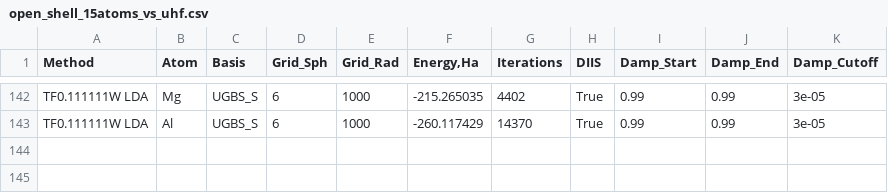
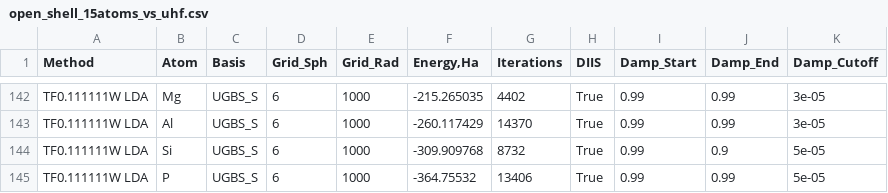
Before and after one commit to IPBosko/DFT-Tools, a CSV file: LPS/open_shell_15atoms_vs_uhf.csv, drawn as a sheet; only a part is shown, gaps mark what is left out.

```diff
--- a/LPS/open_shell_15atoms_vs_uhf.csv
+++ b/LPS/open_shell_15atoms_vs_uhf.csv
@@ -143 +143,3 @@ TF0.111111W LDA,Mg,UGBS_S,6,1000,-215.265035,4402,True,0.99,0.99,3e-05
 TF0.111111W LDA,Al,UGBS_S,6,1000,-260.117429,14370,True,0.99,0.99,3e-05
+TF0.111111W LDA,Si,UGBS_S,6,1000,-309.909768,8732,True,0.99,0.9,5e-05
+TF0.111111W LDA,P,UGBS_S,6,1000,-364.75532,13406,True,0.99,0.99,5e-05
```
Also changed, not shown: 1 other file.
